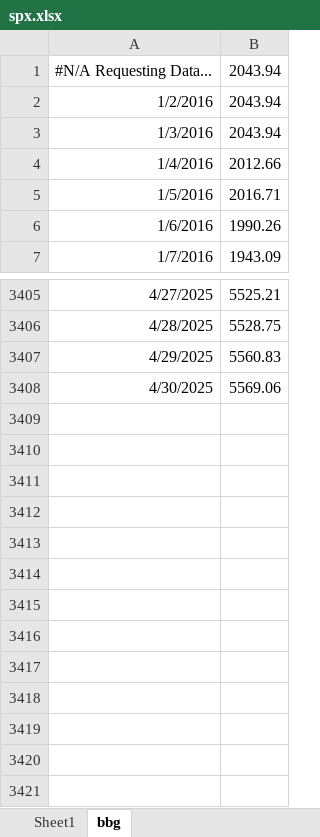
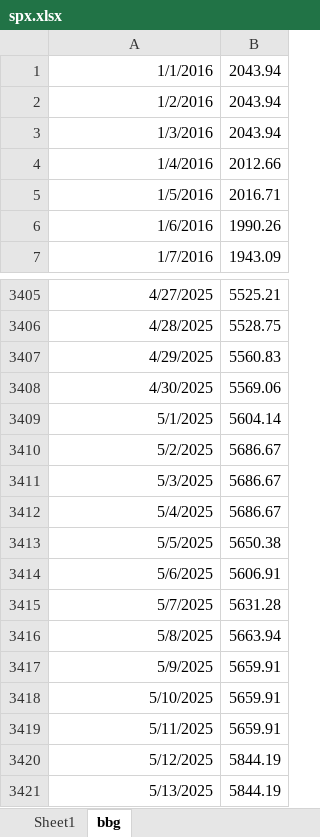
Before and after one commit to johns0nj/TAA, an Excel workbook: rai/spx.xlsx, sheet bbg, drawn as a sheet; only a part is shown, gaps mark what is left out; values as stored, in another font and other column widths than the file's, no borders; the diff names each change by its address in the sheet, - before the commit and + after, or states it on an @@ line.

Commit message:
updating the data to 5/13/2025

```diff
--- a/rai/spx.xlsx (sheet bbg)
+++ b/rai/spx.xlsx (sheet bbg)
-A1: #N/A Requesting Data...
+A1: 1/1/2016
+row 3409: 5/1/2025 | 5604.14
+row 3410: 5/2/2025 | 5686.67
+row 3411: 5/3/2025 | 5686.67
+row 3412: 5/4/2025 | 5686.67
+row 3413: 5/5/2025 | 5650.38
+row 3414: 5/6/2025 | 5606.91
+row 3415: 5/7/2025 | 5631.28
+row 3416: 5/8/2025 | 5663.94
+row 3417: 5/9/2025 | 5659.91
+row 3418: 5/10/2025 | 5659.91
+row 3419: 5/11/2025 | 5659.91
+row 3420: 5/12/2025 | 5844.19
+row 3421: 5/13/2025 | 5844.19
```
Also changed, not shown: sheet Sheet1, rai/rai.xlsx, rai/rai_df.xlsx, 2 other files.
